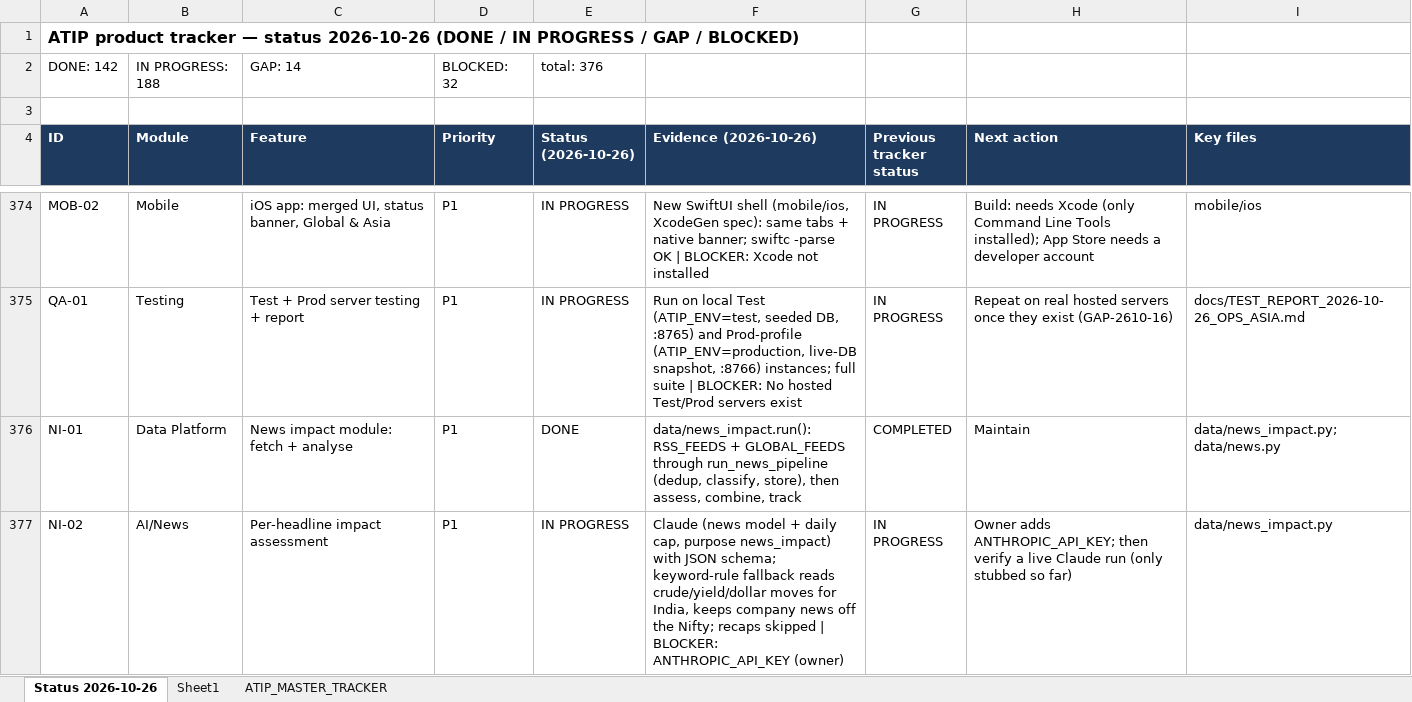
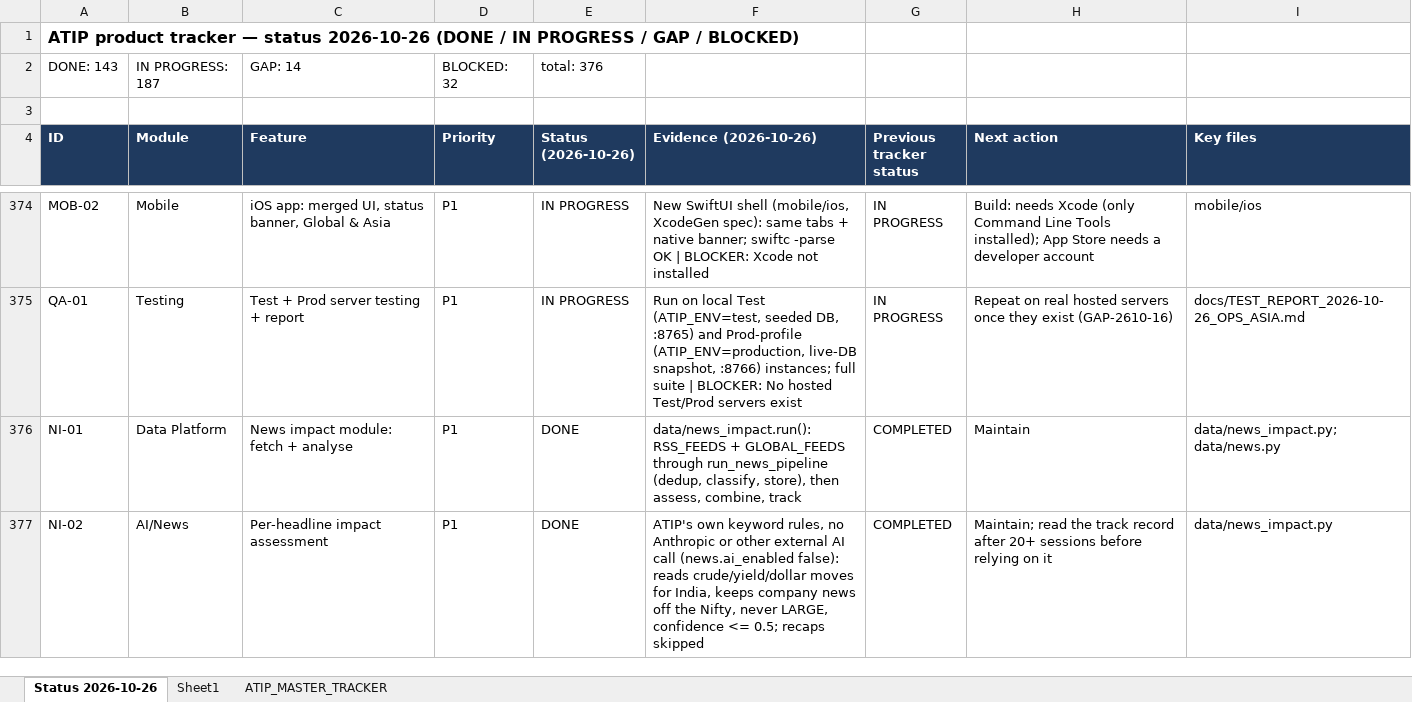
Before and after one commit to sanjaymorankar-debug/ATIP-DEV, an Excel workbook: ATIP_MASTER_TRACKER.xlsx, sheet Status 2026-10-26, drawn as a sheet; only a part is shown, gaps mark what is left out; values as stored, in another font and other column widths than the file's, no borders; the diff covers the shown part only; the diff names each change by its address in the sheet, - before the commit and + after, or states it on an @@ line.

```diff
--- a/ATIP_MASTER_TRACKER.xlsx (sheet Status 2026-10-26)
+++ b/ATIP_MASTER_TRACKER.xlsx (sheet Status 2026-10-26)
-A2 (ID): DONE: 142
+A2 (ID): DONE: 143
-B2 (Module): IN PROGRESS: 188
+B2 (Module): IN PROGRESS: 187
-E377 (Status (2026-10-26)): IN PROGRESS
+E377 (Status (2026-10-26)): DONE
-F377 (Evidence (2026-10-26)): Claude (news model + daily cap, purpose news_impact) with JSON schema; keyword-rule fallback reads crude/yield/dollar moves for India, keeps company news off the Nifty; recaps skipped | BLOCKER: ANTHROPIC_API_KEY (owner)
+F377 (Evidence (2026-10-26)): ATIP's own keyword rules, no Anthropic or other external AI call (news.ai_enabled false): reads crude/yield/dollar moves for India, keeps company news off the Nifty, never LARGE, confidence <= 0.5; recaps skipped
-G377 (Previous tracker status): IN PROGRESS
+G377 (Previous tracker status): COMPLETED
-H377 (Next action): Owner adds ANTHROPIC_API_KEY; then verify a live Claude run (only stubbed so far)
+H377 (Next action): Maintain; read the track record after 20+ sessions before relying on it
```
Also changed, not shown: 1 edited cell elsewhere in this sheet, sheet ATIP_MASTER_TRACKER, 10 other files.
